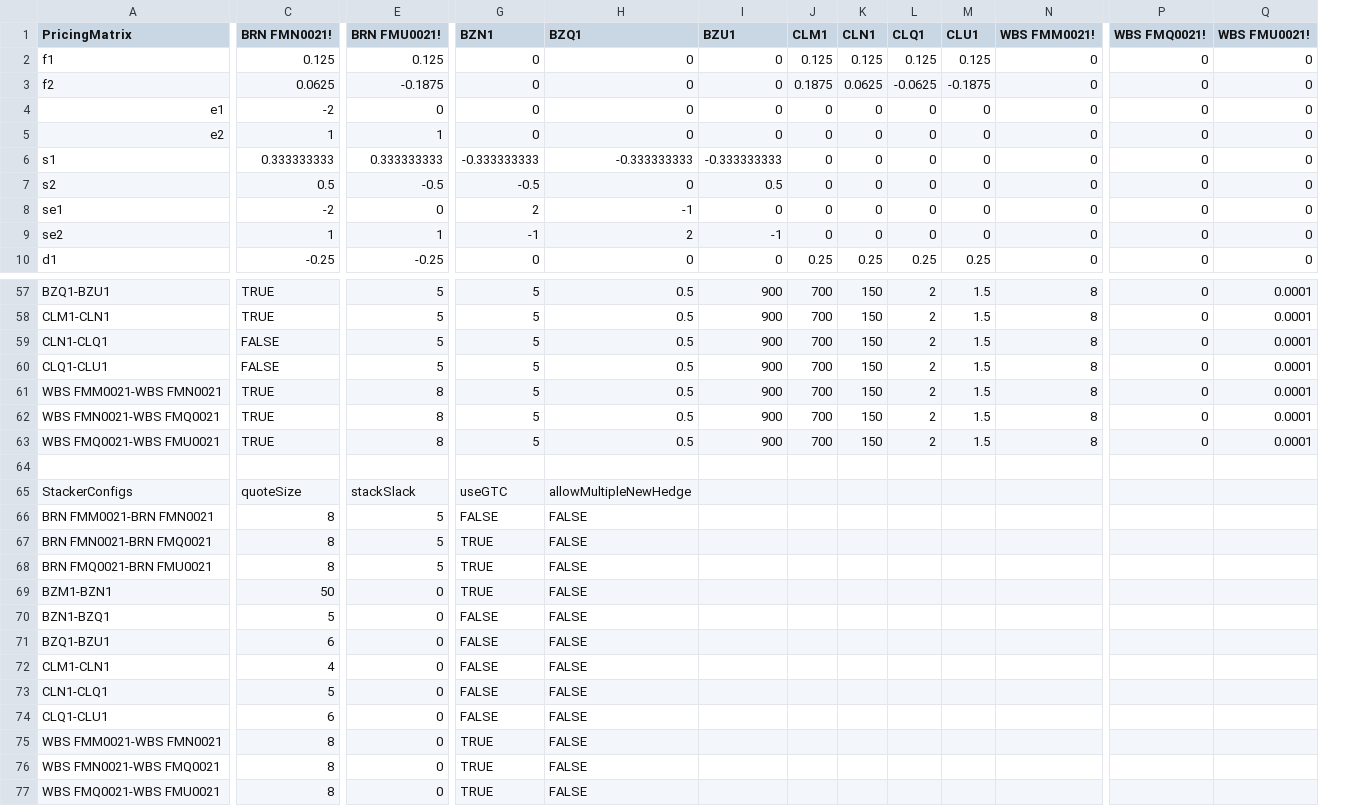
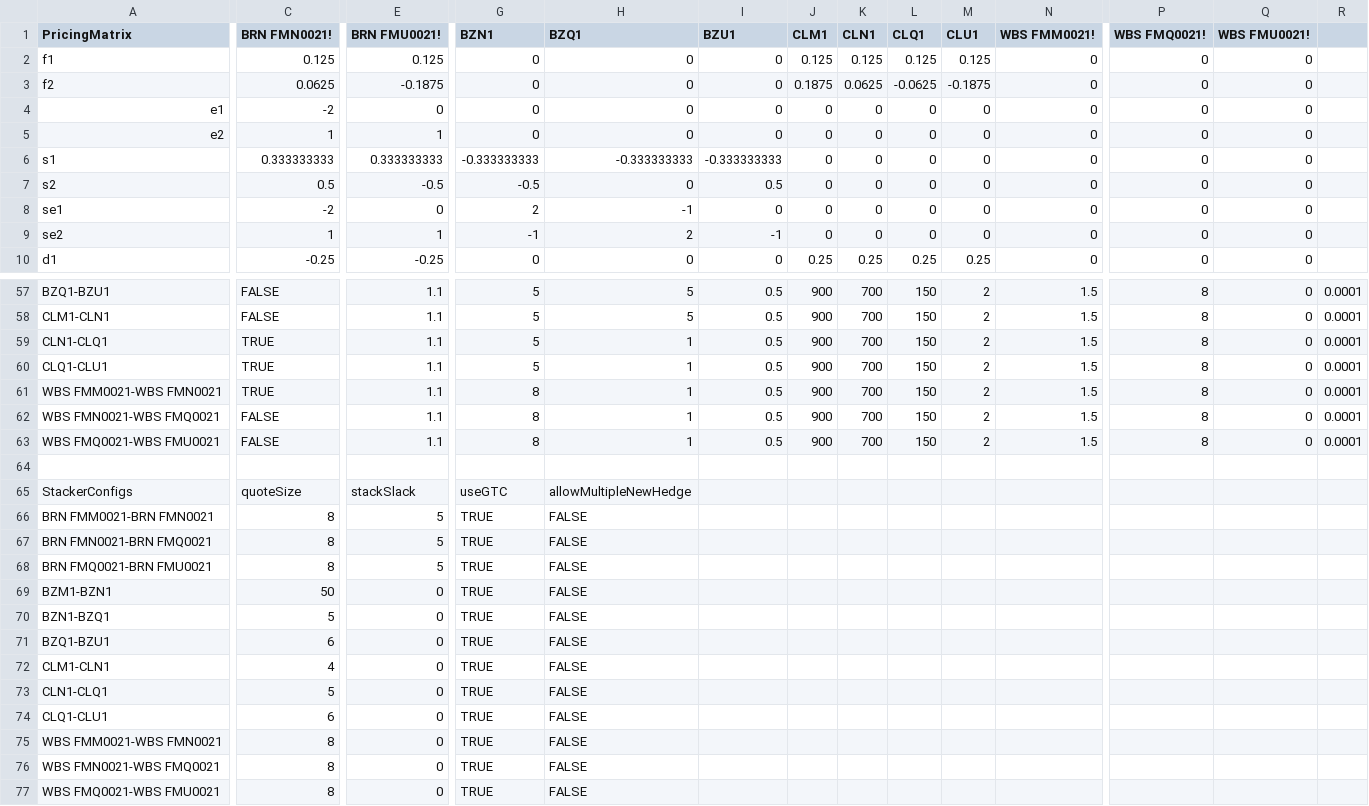
Before and after one commit to kzhdev/strats, a CSV file: config/cross_minimal/model.smallcross.csv, drawn as a sheet; only a part is shown, gaps mark what is left out; the diff covers the shown part only; the diff names each change by its address in the sheet, - before the commit and + after, or states it on an @@ line.

```diff
--- a/config/cross_minimal/model.smallcross.csv
+++ b/config/cross_minimal/model.smallcross.csv
+column R, rows 57-63: all 0.0001
-C57:C58 (BRN FMN0021!): TRUE
+C57:C58 (BRN FMN0021!): FALSE
-E57:E60 (BRN FMU0021!): 5
+E57:E60 (BRN FMU0021!): 1.1
-H57:H58 (BZQ1): 0.5
+H57:H58 (BZQ1): 5
-I57:I63 (BZU1): 900
+I57:I63 (BZU1): 0.5
-J57:J63 (CLM1): 700
+J57:J63 (CLM1): 900
-K57:K63 (CLN1): 150
+K57:K63 (CLN1): 700
-L57:L63 (CLQ1): 2
+L57:L63 (CLQ1): 150
-M57:M63 (CLU1): 1.5
+M57:M63 (CLU1): 2
-N57:N63 (WBS FMM0021!): 8
+N57:N63 (WBS FMM0021!): 1.5
-P57:P63 (WBS FMQ0021!): 0
+P57:P63 (WBS FMQ0021!): 8
-Q57:Q63 (WBS FMU0021!): 0.0001
+Q57:Q63 (WBS FMU0021!): 0
-C59:C60 (BRN FMN0021!): FALSE
+C59:C60 (BRN FMN0021!): TRUE
-H59:H63 (BZQ1): 0.5
+H59:H63 (BZQ1): 1
-E61:E63 (BRN FMU0021!): 8
+E61:E63 (BRN FMU0021!): 1.1
-G61:G63 (BZN1): 5
+G61:G63 (BZN1): 8
-C62:C63 (BRN FMN0021!): TRUE
+C62:C63 (BRN FMN0021!): FALSE
-G66 (BZN1): FALSE
+G66 (BZN1): TRUE
-G70:G74 (BZN1): FALSE
+G70:G74 (BZN1): TRUE
```
Also changed, not shown: 3 added rows, 1 added column and 80 edited cells elsewhere in this file, config/2msgw/2msgw_model.csv, config/2msgw/mdchannels.csv, 28 other files.
